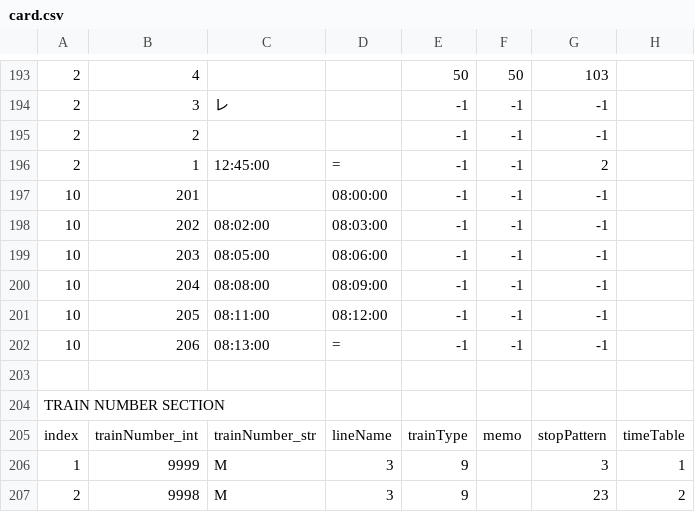
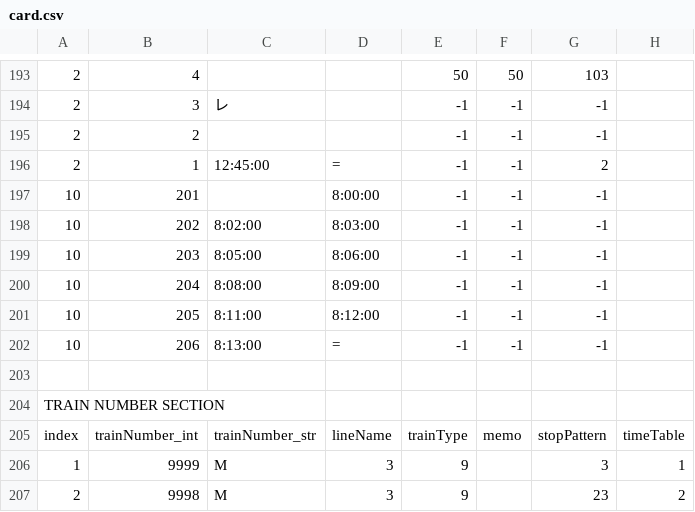
Before and after one commit to akidukisystems/TrainDataManager, a CSV file: mc2pi/card.csv, drawn as a sheet; only a part is shown, gaps mark what is left out; the diff names each change by its address in the sheet, - before the commit and + after, or states it on an @@ line.

```diff
--- a/mc2pi/card.csv
+++ b/mc2pi/card.csv
-D197: 08:00:00
+D197: 8:00:00
-C198: 08:02:00
+C198: 8:02:00
-D198: 08:03:00
+D198: 8:03:00
-C199: 08:05:00
+C199: 8:05:00
-D199: 08:06:00
+D199: 8:06:00
-C200: 08:08:00
+C200: 8:08:00
-D200: 08:09:00
+D200: 8:09:00
-C201: 08:11:00
+C201: 8:11:00
-D201: 08:12:00
+D201: 8:12:00
-C202: 08:13:00
+C202: 8:13:00
```
Also changed, not shown: 3 other files.
